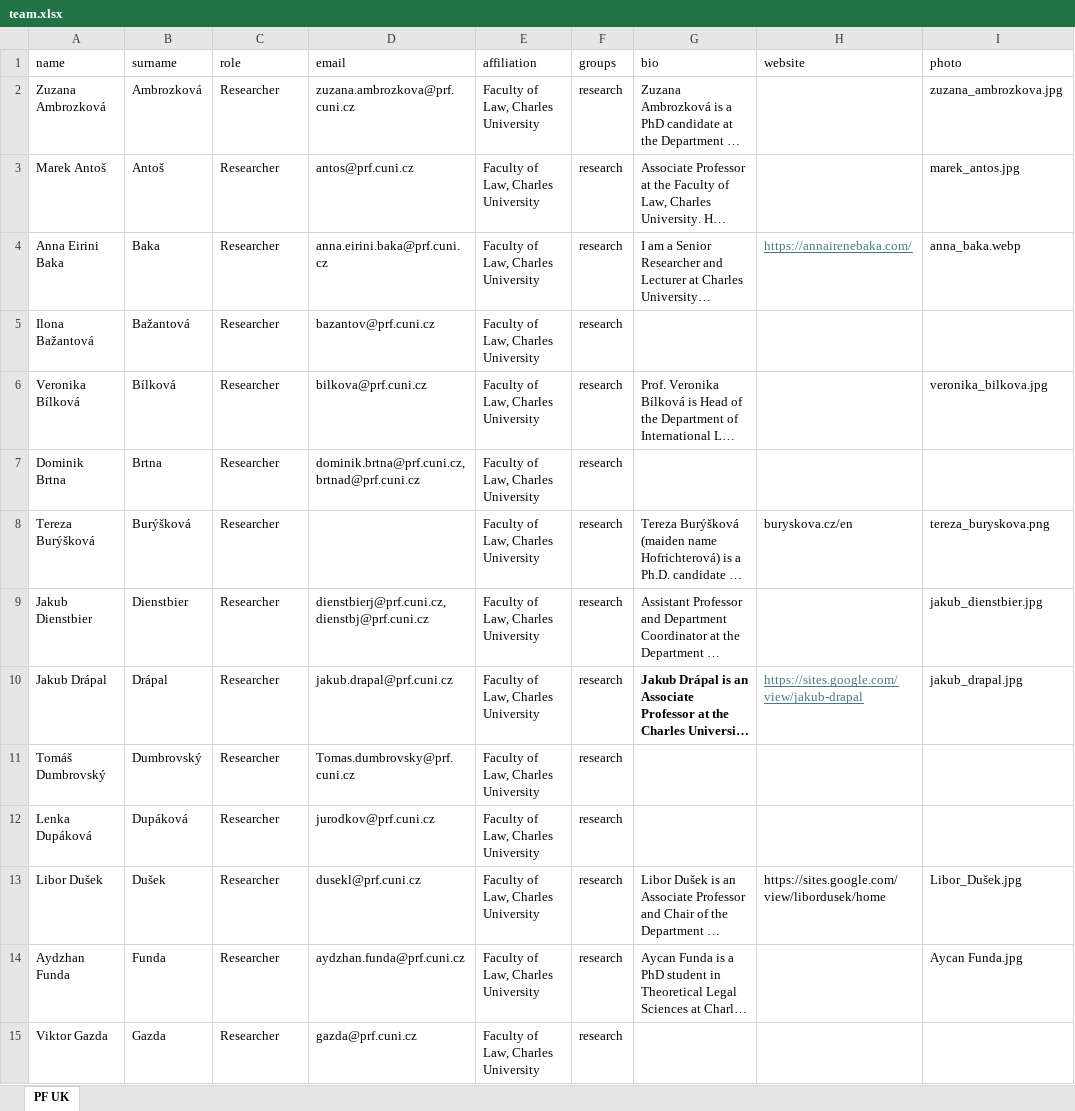
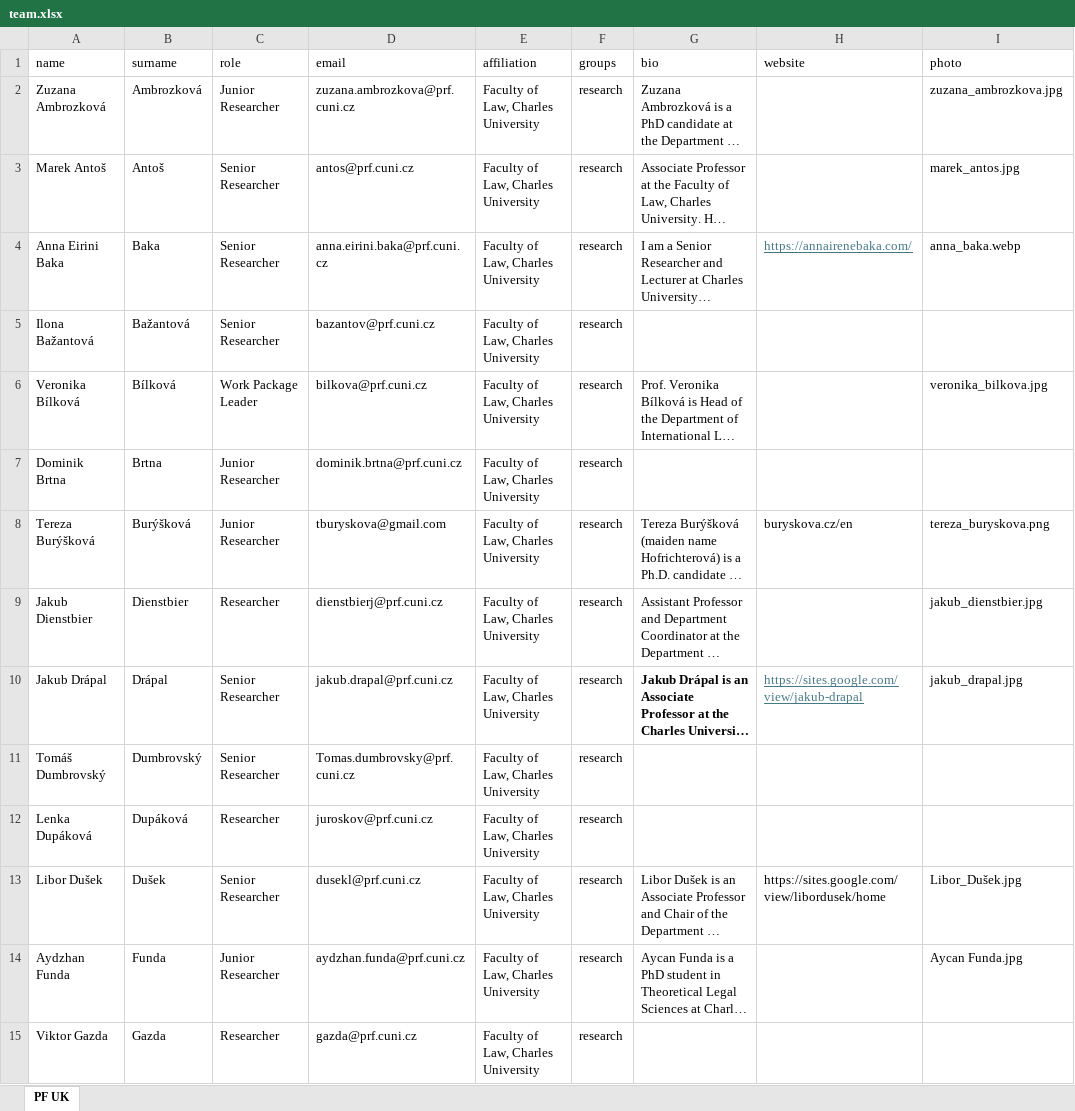
Before and after one commit to kpp-sketch/cios_website, an Excel workbook: public/team.xlsx, sheet PF UK, drawn as a sheet; only a part is shown; long unchanged cells end in …; values as stored, in another font and other column widths than the file's, no borders; charts and pictures not drawn; the diff covers the shown part only; the diff names each change by its address in the sheet, - before the commit and + after, or states it on an @@ line.

Commit message:
Add files via upload

```diff
--- a/public/team.xlsx (sheet PF UK)
+++ b/public/team.xlsx (sheet PF UK)
-C2: Researcher
+C2: Junior Researcher
-C3:C5: Researcher
+C3:C5: Senior Researcher
-C6: Researcher
+C6: Work Package Leader
-C7:C8: Researcher
+C7:C8: Junior Researcher
-D7: dominik.brtna@prf.cuni.cz, brtnad@prf.cuni.cz
+D7: dominik.brtna@prf.cuni.cz
-D8: (empty)
+D8: tburyskova@gmail.com
-D9: dienstbierj@prf.cuni.cz, dienstbj@prf.cuni.cz
+D9: dienstbierj@prf.cuni.cz
-C10:C11: Researcher
+C10:C11: Senior Researcher
-D12: jurodkov@prf.cuni.cz
+D12: juroskov@prf.cuni.cz
-C13: Researcher
+C13: Senior Researcher
-C14: Researcher
+C14: Junior Researcher
```
Also changed, not shown: 6 added rows and 59 edited cells elsewhere in this sheet, charts or pictures.
